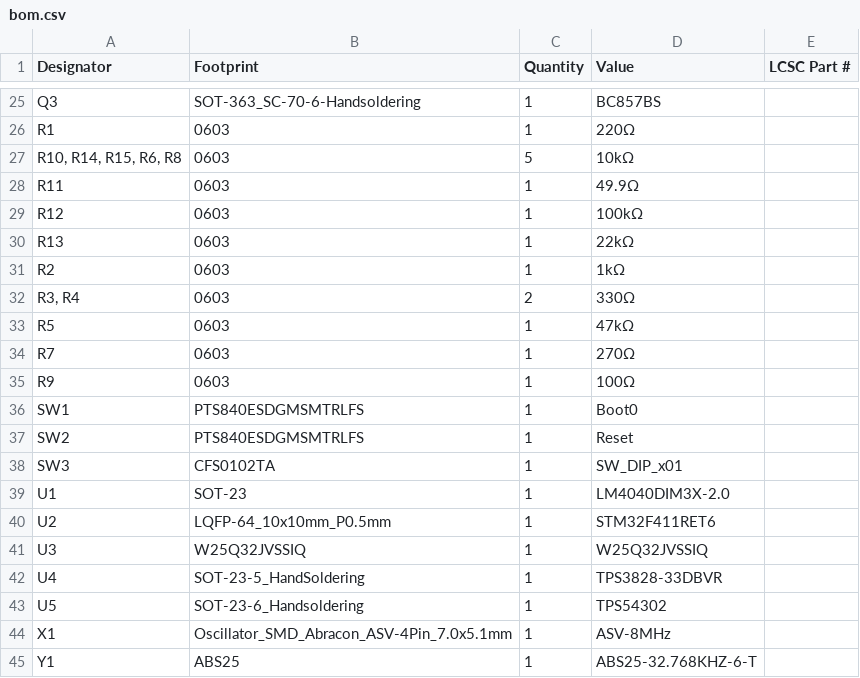
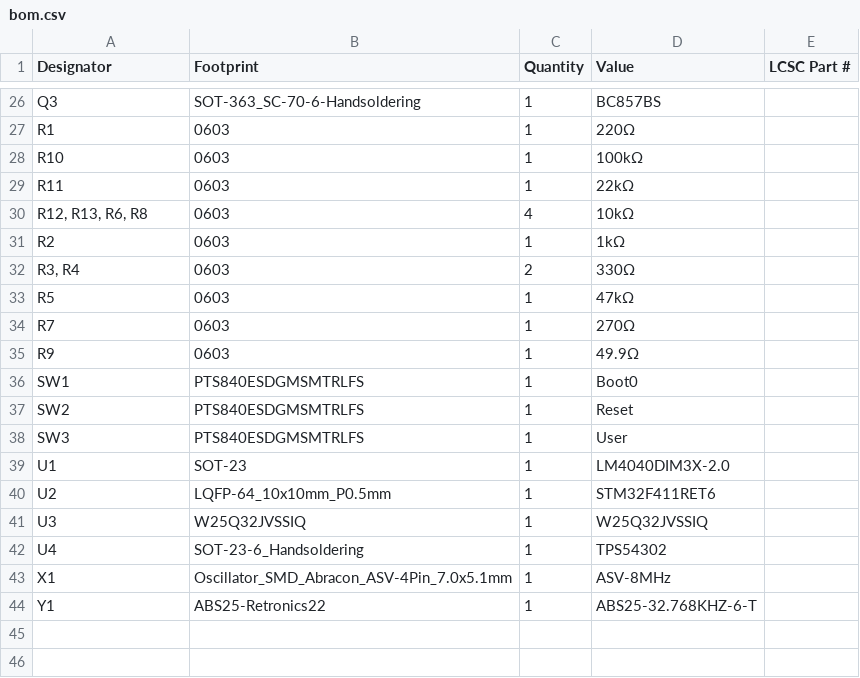
Before and after one commit to donpivo/STM32_WhiteBoard, a CSV file: Schematic/STM32_WhiteBoard_64/production/bom.csv, drawn as a sheet; only a part is shown, gaps mark what is left out; the diff covers the shown part only.

```diff
--- a/Schematic/STM32_WhiteBoard_64/production/bom.csv
+++ b/Schematic/STM32_WhiteBoard_64/production/bom.csv
@@ -26,6 +27,5 @@ Q3,SOT-363_SC-70-6-Handsoldering,1,BC857BS,
 R1,0603,1,220Ω,
-"R10, R14, R15, R6, R8",0603,5,10kΩ,
-R11,0603,1,49.9Ω,
-R12,0603,1,100kΩ,
-R13,0603,1,22kΩ,
+R10,0603,1,100kΩ,
+R11,0603,1,22kΩ,
+"R12, R13, R6, R8",0603,4,10kΩ,
 R2,0603,1,1kΩ,
@@ -34,6 +34,6 @@ R5,0603,1,47kΩ,
 R7,0603,1,270Ω,
-R9,0603,1,100Ω,
+R9,0603,1,49.9Ω,
 SW1,PTS840ESDGMSMTRLFS,1,Boot0,
 SW2,PTS840ESDGMSMTRLFS,1,Reset,
-SW3,CFS0102TA,1,SW_DIP_x01,
+SW3,PTS840ESDGMSMTRLFS,1,User,
 U1,SOT-23,1,LM4040DIM3X-2.0,
@@ -41,5 +41,4 @@ U2,LQFP-64_10x10mm_P0.5mm,1,STM32F411RET6,
 U3,W25Q32JVSSIQ,1,W25Q32JVSSIQ,
-U4,SOT-23-5_HandSoldering,1,TPS3828-33DBVR,
-U5,SOT-23-6_Handsoldering,1,TPS54302,
+U4,SOT-23-6_Handsoldering,1,TPS54302,
 X1,Oscillator_SMD_Abracon_ASV-4Pin_7.0x5.1mm,1,ASV-8MHz,
-Y1,ABS25,1,ABS25-32.768KHZ-6-T,
+Y1,ABS25-Retronics22,1,ABS25-32.768KHZ-6-T,
```
Also changed, not shown: 1 added row and 4 edited cells elsewhere in this file, Schematic/STM32_WhiteBoard_64/production/designators.csv, Schematic/STM32_WhiteBoard_64/production/positions.csv, 31 other files.
